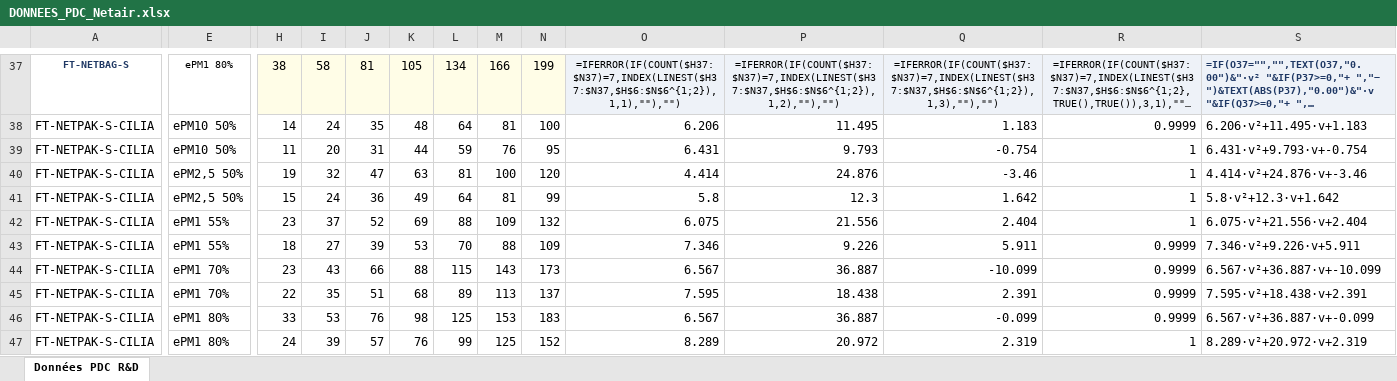
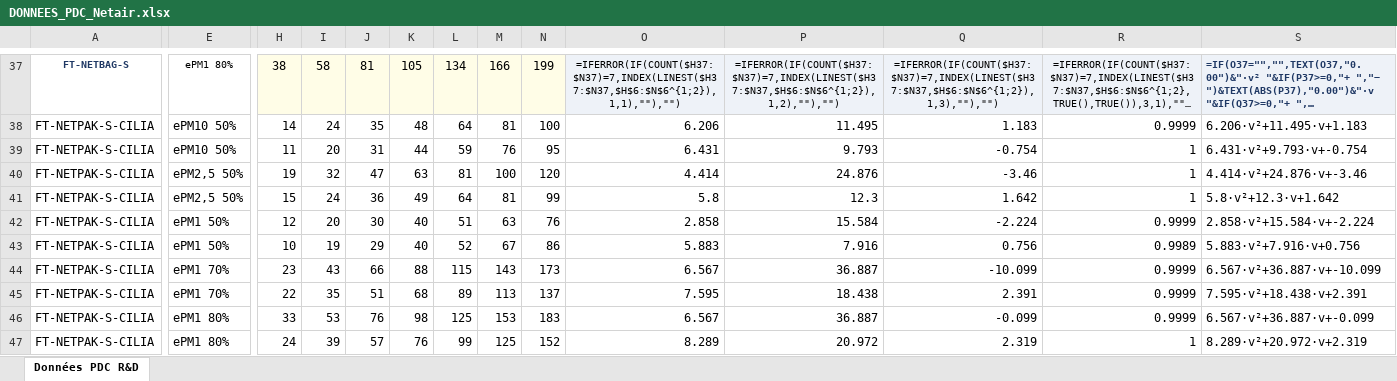
Before and after one commit to PaDuclos/netair-site, an Excel workbook: fiches-techniques/DONNEES_PDC_Netair.xlsx, sheet Données PDC R&D, drawn as a sheet; only a part is shown, gaps mark what is left out; long unchanged cells end in …; values as stored, in another font and other column widths than the file's, no borders; formulas without a stored value are shown as written; the diff covers the shown part only; the diff names each change by its address in the sheet, - before the commit and + after, or states it on an @@ line.

```diff
--- a/fiches-techniques/DONNEES_PDC_Netair.xlsx (sheet Données PDC R&D)
+++ b/fiches-techniques/DONNEES_PDC_Netair.xlsx (sheet Données PDC R&D)
-E42:E43: ePM1 55%
+E42:E43: ePM1 50%
-H42: 23
+H42: 12
-I42: 37
+I42: 20
-J42: 52
+J42: 30
-K42: 69
+K42: 40
-L42: 88
+L42: 51
-M42: 109
+M42: 63
-N42: 132
+N42: 76
-O42: 6.075
+O42: 2.858
-P42: 21.556
+P42: 15.584
-Q42: 2.404
+Q42: -2.224
-R42: 1
+R42: 0.9999
-S42: 6.075·v²+21.556·v+2.404
+S42: 2.858·v²+15.584·v+-2.224
-H43: 18
+H43: 10
-I43: 27
+I43: 19
-J43: 39
+J43: 29
-K43: 53
+K43: 40
-L43: 70
+L43: 52
-M43: 88
+M43: 67
-N43: 109
+N43: 86
-O43: 7.346
+O43: 5.883
-P43: 9.226
+P43: 7.916
-Q43: 5.911
+Q43: 0.756
-R43: 0.9999
+R43: 0.9989
-S43: 7.346·v²+9.226·v+5.911
+S43: 5.883·v²+7.916·v+0.756
```
Also changed, not shown: 4 edited cells elsewhere in this sheet, fiches-techniques/Bibliotheque_Fiches_Techniques_Netair.xlsx, 4 other files.
